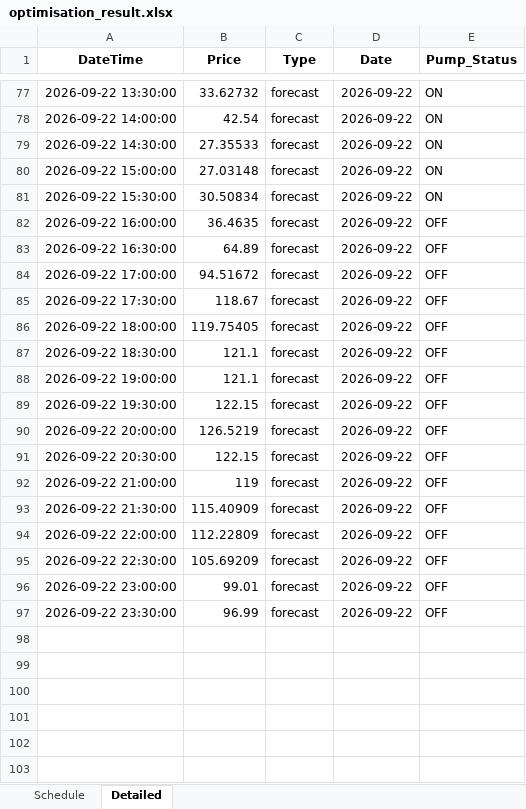
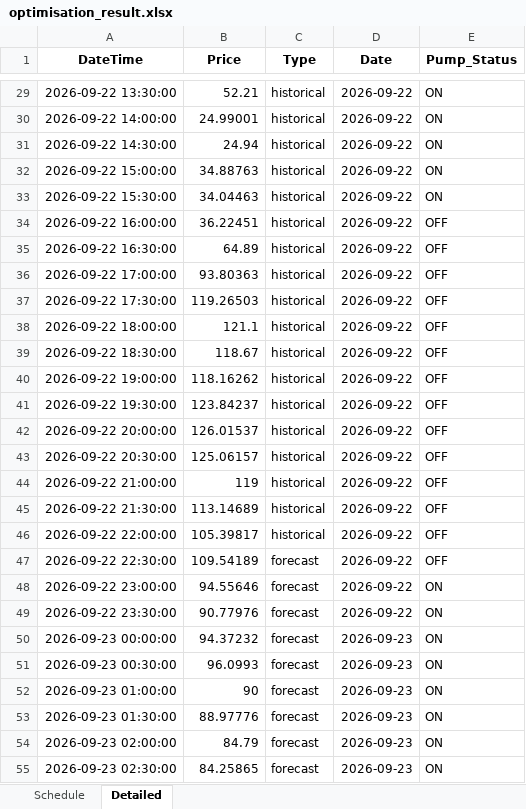
Before and after one commit to bwyLLAP/pump-optimisation-for-SHW, an Excel workbook: data/latest/optimisation_result.xlsx, sheet Detailed, drawn as a sheet; only a part is shown, gaps mark what is left out; values as stored, in another font and other column widths than the file's, no borders; addresses are those after the commit; the diff covers the shown part only; the diff names each change by its address in the sheet, - before the commit and + after, or states it on an @@ line.

```diff
--- a/data/latest/optimisation_result.xlsx (sheet Detailed)
+++ b/data/latest/optimisation_result.xlsx (sheet Detailed)
-B29 (Price): 33.62732
+B29 (Price): 52.21
-C29:C46 (Type): forecast
+C29:C46 (Type): historical
-B30 (Price): 42.54
+B30 (Price): 24.99001
-B31 (Price): 27.35533
+B31 (Price): 24.94
-B32 (Price): 27.03148
+B32 (Price): 34.88763
-B33 (Price): 30.50834
+B33 (Price): 34.04463
-B34 (Price): 36.4635
+B34 (Price): 36.22451
-B36 (Price): 94.51672
+B36 (Price): 93.80363
-B37 (Price): 118.67
+B37 (Price): 119.26503
-B38 (Price): 119.75405
+B38 (Price): 121.1
-B39 (Price): 121.1
+B39 (Price): 118.67
-B40 (Price): 121.1
+B40 (Price): 118.16262
-B41 (Price): 122.15
+B41 (Price): 123.84237
-B42 (Price): 126.5219
+B42 (Price): 126.01537
-B43 (Price): 122.15
+B43 (Price): 125.06157
-B45 (Price): 115.40909
+B45 (Price): 113.14689
-B46 (Price): 112.22809
+B46 (Price): 105.39817
-B47 (Price): 105.69209
+B47 (Price): 109.54189
-B48 (Price): 99.01
+B48 (Price): 94.55646
-E48:E49 (Pump_Status): OFF
+E48:E49 (Pump_Status): ON
-B49 (Price): 96.99
+B49 (Price): 90.77976
+row 50: 2026-09-23 00:00:00 | 94.37232 | forecast | 2026-09-23 | ON
+row 51: 2026-09-23 00:30:00 | 96.0993 | forecast | 2026-09-23 | ON
+row 52: 2026-09-23 01:00:00 | 90 | forecast | 2026-09-23 | ON
+row 53: 2026-09-23 01:30:00 | 88.97776 | forecast | 2026-09-23 | ON
+row 54: 2026-09-23 02:00:00 | 84.79 | forecast | 2026-09-23 | ON
+row 55: 2026-09-23 02:30:00 | 84.25865 | forecast | 2026-09-23 | ON
```
Also changed, not shown: 42 added rows, 48 removed rows and 51 edited cells elsewhere in this sheet, sheet Schedule, 3 other files.
